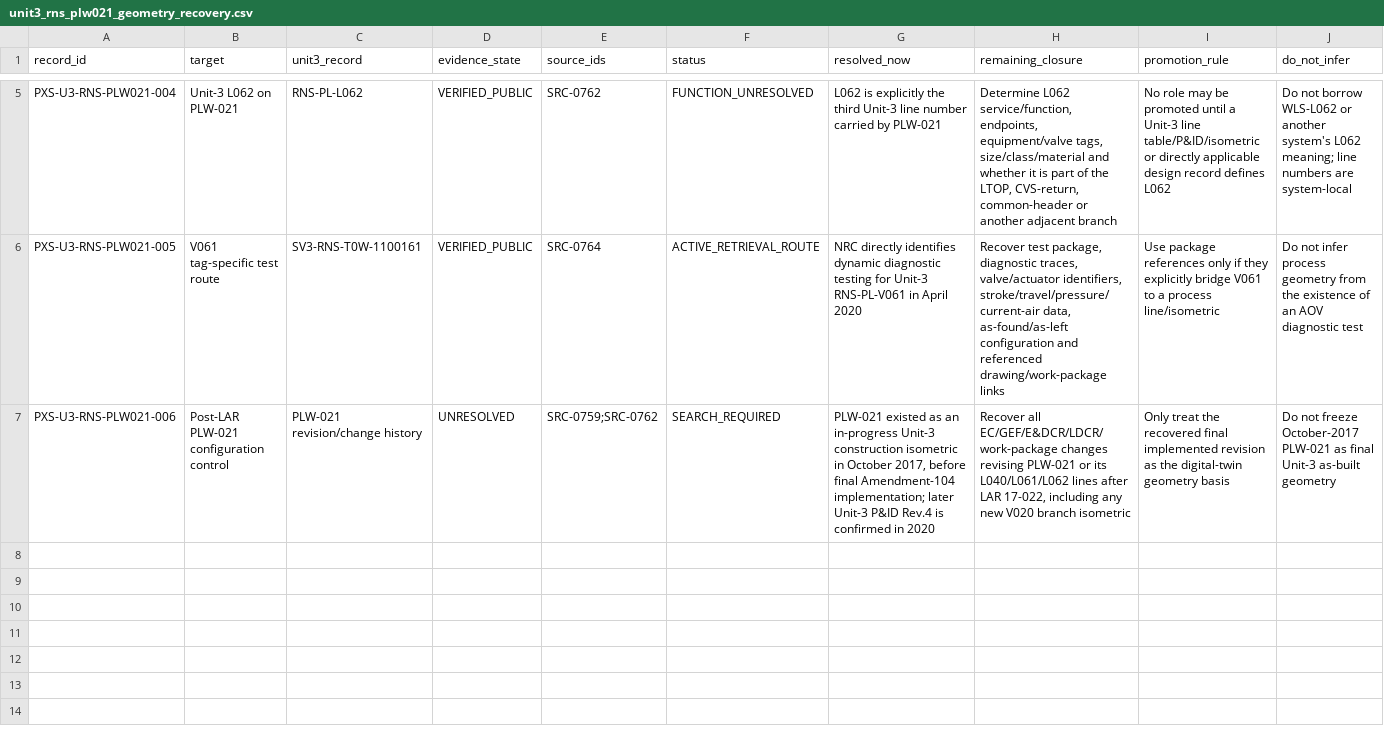
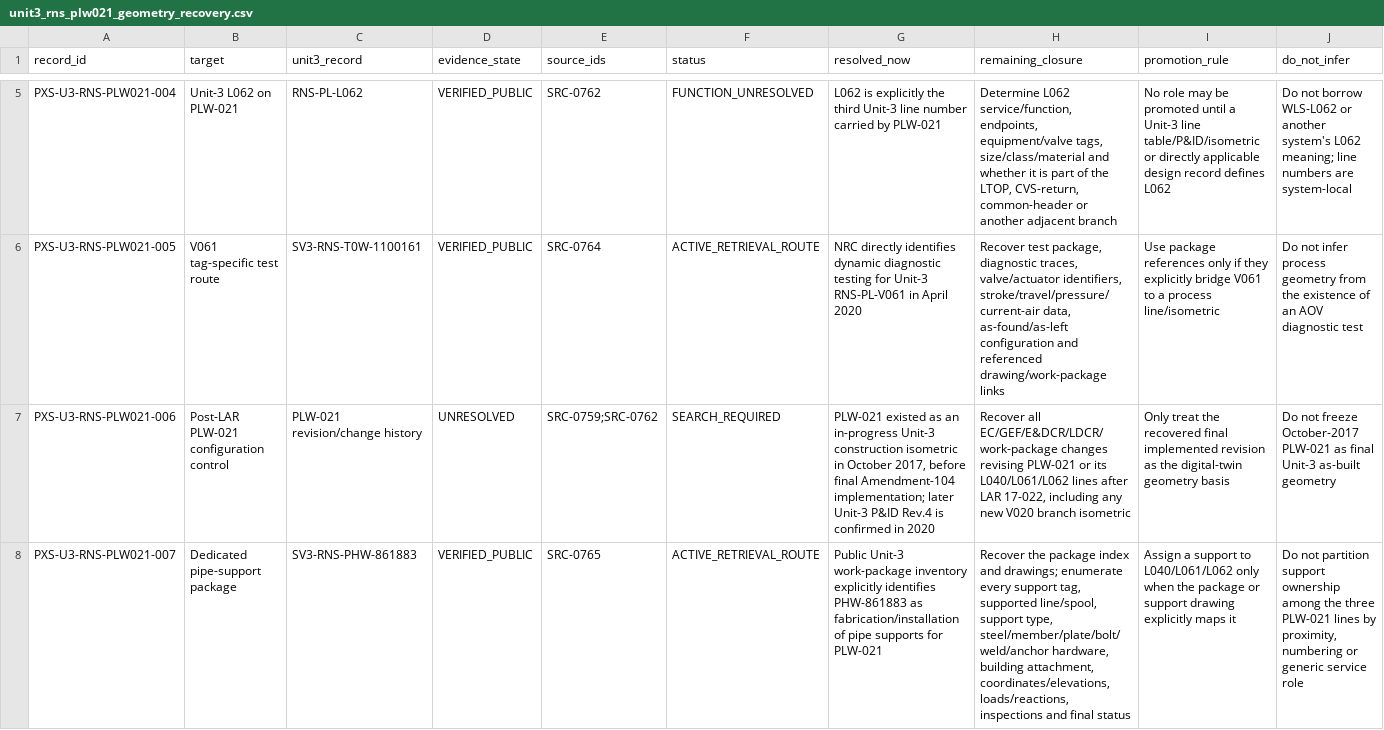
Before and after one commit to VesperCaeli/Westinghouse-ap1000-project, a CSV file: data/systems/PXS/unit3_rns_plw021_geometry_recovery.csv, drawn as a sheet; only a part is shown, gaps mark what is left out; rows hold the shown columns only; the diff names each change by its address in the sheet, - before the commit and + after, or states it on an @@ line.

Commit message:
Add PLW-021 support-package recovery boundary

```diff
--- a/data/systems/PXS/unit3_rns_plw021_geometry_recovery.csv
+++ b/data/systems/PXS/unit3_rns_plw021_geometry_recovery.csv
+row 8: PXS-U3-RNS-PLW021-007 | Dedicated pipe-support package | SV3-RNS-PHW-861883 | VERIFIED_PUBLIC | SRC-0765 | ACTIVE_RETRIEVAL_ROUTE | Public Unit-3 work-package inventory explicitly identifies PHW-861883 as fabrication/installation of pipe supports for PLW-021 | Recover the package index and drawings; enumerate every support tag, supported line/spool, support type, steel/member/plate/bolt/weld/anchor hardware, building attachment, coordinates/elevations, loads/reactions, inspections and final status | Assign a support to L040/L061/L062 only when the package or support drawing explicitly maps it | Do not partition support ownership among the three PLW-021 lines by proximity, numbering or generic service role
```
